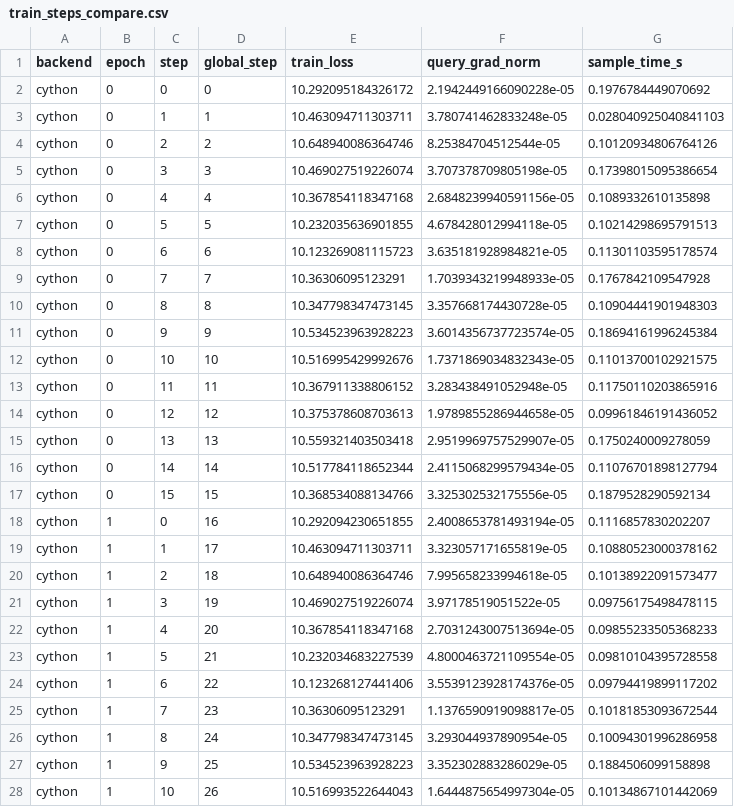
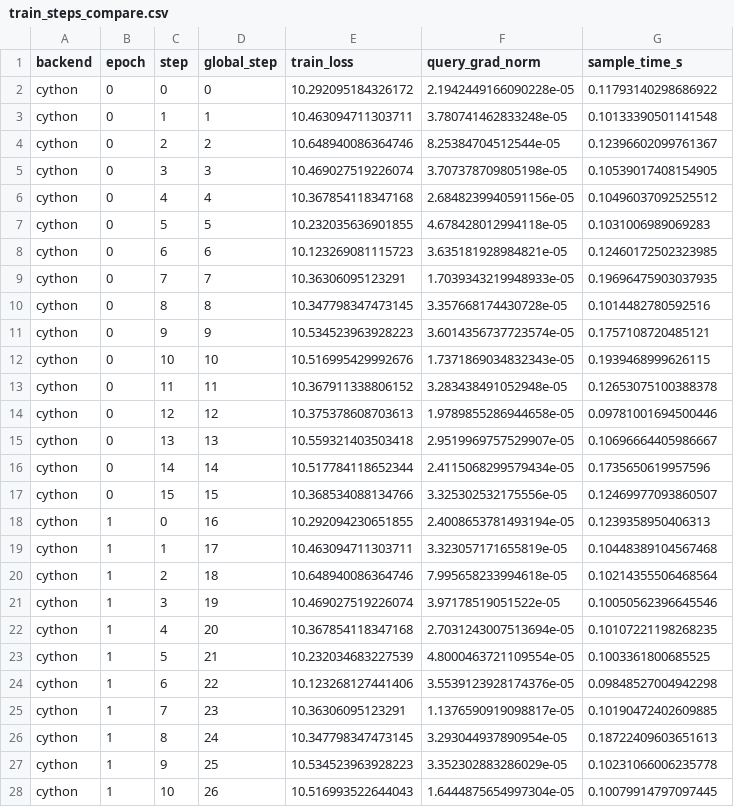
Before and after one commit to paquitopg/CLaRion, a CSV file: logs/clarion_experiment_compare/train_steps_compare.csv, drawn as a sheet; only a part is shown; the diff covers the shown part only.

```diff
--- a/logs/clarion_experiment_compare/train_steps_compare.csv
+++ b/logs/clarion_experiment_compare/train_steps_compare.csv
@@ -1,28 +1,28 @@
 backend,epoch,step,global_step,train_loss,query_grad_norm,sample_time_s
-cython,0,0,0,10.292095184326172,2.1942449166090228e-05,0.1976784449070692
-cython,0,1,1,10.463094711303711,3.780741462833248e-05,0.028040925040841103
-cython,0,2,2,10.648940086364746,8.25384704512544e-05,0.10120934806764126
-cython,0,3,3,10.469027519226074,3.707378709805198e-05,0.17398015095386654
-cython,0,4,4,10.367854118347168,2.6848239940591156e-05,0.1089332610135898
-cython,0,5,5,10.232035636901855,4.678428012994118e-05,0.10214298695791513
-cython,0,6,6,10.123269081115723,3.635181928984821e-05,0.11301103595178574
-cython,0,7,7,10.36306095123291,1.7039343219948933e-05,0.1767842109547928
-cython,0,8,8,10.347798347473145,3.357668174430728e-05,0.10904441901948303
-cython,0,9,9,10.534523963928223,3.6014356737723574e-05,0.18694161996245384
-cython,0,10,10,10.516995429992676,1.7371869034832343e-05,0.11013700102921575
-cython,0,11,11,10.367911338806152,3.283438491052948e-05,0.11750110203865916
-cython,0,12,12,10.375378608703613,1.9789855286944658e-05,0.09961846191436052
-cython,0,13,13,10.559321403503418,2.9519969757529907e-05,0.1750240009278059
-cython,0,14,14,10.517784118652344,2.4115068299579434e-05,0.11076701898127794
-cython,0,15,15,10.368534088134766,3.325302532175556e-05,0.1879528290592134
-cython,1,0,16,10.292094230651855,2.4008653781493194e-05,0.1116857830202207
-cython,1,1,17,10.463094711303711,3.323057171655819e-05,0.10880523000378162
-cython,1,2,18,10.648940086364746,7.995658233994618e-05,0.10138922091573477
-cython,1,3,19,10.469027519226074,3.97178519051522e-05,0.09756175498478115
-cython,1,4,20,10.367854118347168,2.7031243007513694e-05,0.09855233505368233
-cython,1,5,21,10.232034683227539,4.8000463721109554e-05,0.09810104395728558
-cython,1,6,22,10.123268127441406,3.5539123928174376e-05,0.09794419899117202
-cython,1,7,23,10.36306095123291,1.1376590919098817e-05,0.10181853093672544
-cython,1,8,24,10.347798347473145,3.293044937890954e-05,0.10094301996286958
-cython,1,9,25,10.534523963928223,3.352302883286029e-05,0.1884506099158898
-cython,1,10,26,10.516993522644043,1.6444875654997304e-05,0.10134867101442069
+cython,0,0,0,10.292095184326172,2.1942449166090228e-05,0.11793140298686922
+cython,0,1,1,10.463094711303711,3.780741462833248e-05,0.10133390501141548
+cython,0,2,2,10.648940086364746,8.25384704512544e-05,0.12396602099761367
+cython,0,3,3,10.469027519226074,3.707378709805198e-05,0.10539017408154905
+cython,0,4,4,10.367854118347168,2.6848239940591156e-05,0.10496037092525512
+cython,0,5,5,10.232035636901855,4.678428012994118e-05,0.1031006989069283
+cython,0,6,6,10.123269081115723,3.635181928984821e-05,0.12460172502323985
+cython,0,7,7,10.36306095123291,1.7039343219948933e-05,0.19696475903037935
+cython,0,8,8,10.347798347473145,3.357668174430728e-05,0.1014482780592516
+cython,0,9,9,10.534523963928223,3.6014356737723574e-05,0.1757108720485121
+cython,0,10,10,10.516995429992676,1.7371869034832343e-05,0.1939468999626115
+cython,0,11,11,10.367911338806152,3.283438491052948e-05,0.12653075100388378
+cython,0,12,12,10.375378608703613,1.9789855286944658e-05,0.09781001694500446
+cython,0,13,13,10.559321403503418,2.9519969757529907e-05,0.10696664405986667
+cython,0,14,14,10.517784118652344,2.4115068299579434e-05,0.1735650619957596
+cython,0,15,15,10.368534088134766,3.325302532175556e-05,0.12469977093860507
+cython,1,0,16,10.292094230651855,2.4008653781493194e-05,0.1239358950406313
+cython,1,1,17,10.463094711303711,3.323057171655819e-05,0.10448389104567468
+cython,1,2,18,10.648940086364746,7.995658233994618e-05,0.10214355506468564
+cython,1,3,19,10.469027519226074,3.97178519051522e-05,0.10050562396645546
+cython,1,4,20,10.367854118347168,2.7031243007513694e-05,0.10107221198268235
+cython,1,5,21,10.232034683227539,4.8000463721109554e-05,0.1003361800685525
+cython,1,6,22,10.123268127441406,3.5539123928174376e-05,0.09848527004942298
+cython,1,7,23,10.36306095123291,1.1376590919098817e-05,0.10190472402609885
+cython,1,8,24,10.347798347473145,3.293044937890954e-05,0.18722409603651613
+cython,1,9,25,10.534523963928223,3.352302883286029e-05,0.10231066006235778
+cython,1,10,26,10.516993522644043,1.6444875654997304e-05,0.10079914797097445
```
Also changed, not shown: 37 edited cells elsewhere in this file, logs/clarion_experiment_compare/perf_compare.csv, logs/encoder_pretrain_compare/perf_compare.csv, 17 other files.
